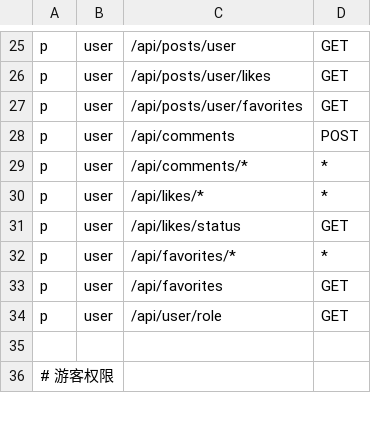
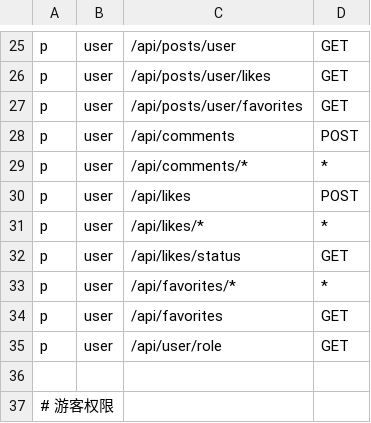
Before and after one commit to forrestIsRunning/TalkSphere, a CSV file: backend/conf/rbac_policy.csv, drawn as a sheet; only a part is shown, gaps mark what is left out; the diff names each change by its address in the sheet, - before the commit and + after, or states it on an @@ line.

Commit message:
fix RBAC 用户点赞行为

```diff
--- a/backend/conf/rbac_policy.csv
+++ b/backend/conf/rbac_policy.csv
+row 30: p | user | /api/likes | POST
```
Also changed, not shown: 1 other file.
